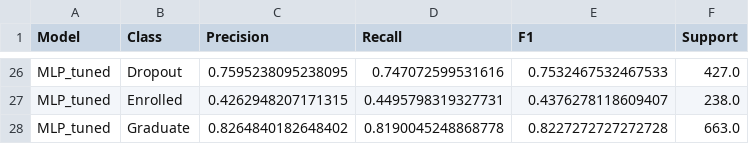
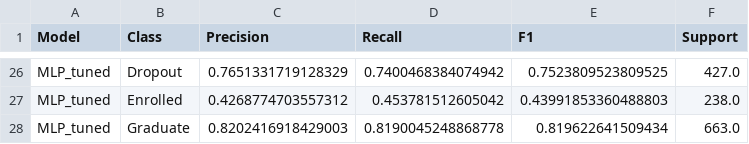
Before and after one commit to CosmosMount/machine_learning_project, a CSV file: docs/tables/task5_class_f1_by_model.csv, drawn as a sheet; only a part is shown, gaps mark what is left out; the diff covers the shown part only; the diff names each change by its address in the sheet, - before the commit and + after, or states it on an @@ line.

```diff
--- a/docs/tables/task5_class_f1_by_model.csv
+++ b/docs/tables/task5_class_f1_by_model.csv
-C26 (Precision): 0.7595238095238095
+C26 (Precision): 0.7651331719128329
-D26 (Recall): 0.747072599531616
+D26 (Recall): 0.7400468384074942
-E26 (F1): 0.7532467532467533
+E26 (F1): 0.7523809523809525
-C27 (Precision): 0.4262948207171315
+C27 (Precision): 0.4268774703557312
-D27 (Recall): 0.4495798319327731
+D27 (Recall): 0.453781512605042
-E27 (F1): 0.4376278118609407
+E27 (F1): 0.43991853360488803
-C28 (Precision): 0.8264840182648402
+C28 (Precision): 0.8202416918429003
-E28 (F1): 0.8227272727272728
+E28 (F1): 0.819622641509434
```
Also changed, not shown: 6 added rows, 6 removed rows and 50 edited cells elsewhere in this file, docs/tables/task5_final_model_permutation_importance.csv, docs/tables/task5_final_or_interpretable_feature_signal.csv, 29 other files.
